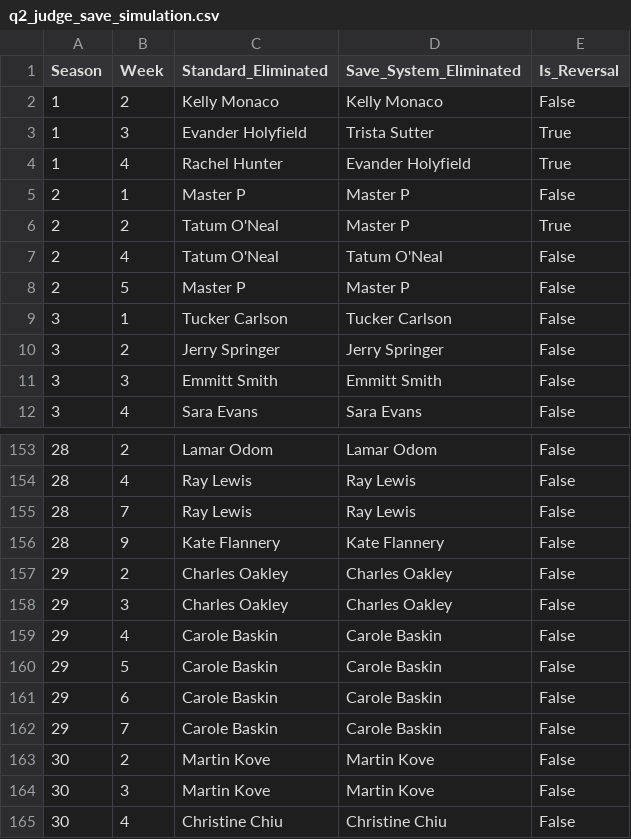
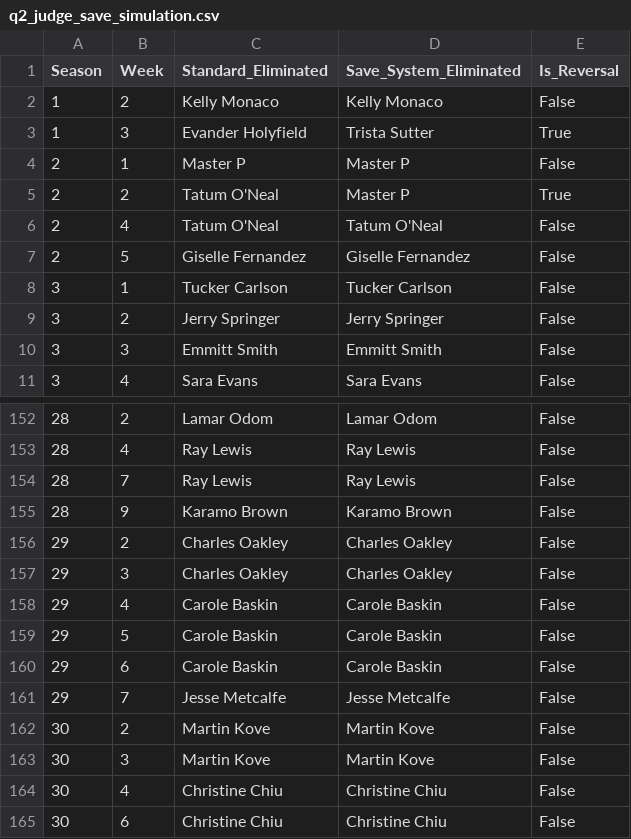
Before and after one commit to ZZJ-2024/MCM2026-C, a CSV file: output/output_q2_plus/q2_judge_save_simulation.csv, drawn as a sheet; only a part is shown, gaps mark what is left out; the shorter side is filled out with more unchanged rows.

```diff
--- a/output/output_q2_plus/q2_judge_save_simulation.csv
+++ b/output/output_q2_plus/q2_judge_save_simulation.csv
@@ -3,3 +3,2 @@ Season,Week,Standard_Eliminated,Save_System_Eliminated,Is_Reversal
 1,3,Evander Holyfield,Trista Sutter,True
-1,4,Rachel Hunter,Evander Holyfield,True
 2,1,Master P,Master P,False
@@ -7,3 +6,3 @@ Season,Week,Standard_Eliminated,Save_System_Eliminated,Is_Reversal
 2,4,Tatum O'Neal,Tatum O'Neal,False
-2,5,Master P,Master P,False
+2,5,Giselle Fernandez,Giselle Fernandez,False
 3,1,Tucker Carlson,Tucker Carlson,False
@@ -155,3 +154,3 @@ Season,Week,Standard_Eliminated,Save_System_Eliminated,Is_Reversal
 28,7,Ray Lewis,Ray Lewis,False
-28,9,Kate Flannery,Kate Flannery,False
+28,9,Karamo Brown,Karamo Brown,False
 29,2,Charles Oakley,Charles Oakley,False
@@ -161,3 +160,3 @@ Season,Week,Standard_Eliminated,Save_System_Eliminated,Is_Reversal
 29,6,Carole Baskin,Carole Baskin,False
-29,7,Carole Baskin,Carole Baskin,False
+29,7,Jesse Metcalfe,Jesse Metcalfe,False
 30,2,Martin Kove,Martin Kove,False
```
Also changed, not shown: output/output_q1/baseline_predictions.csv, output/output_q1_plus/improved_predictions.csv, 25 other files.
